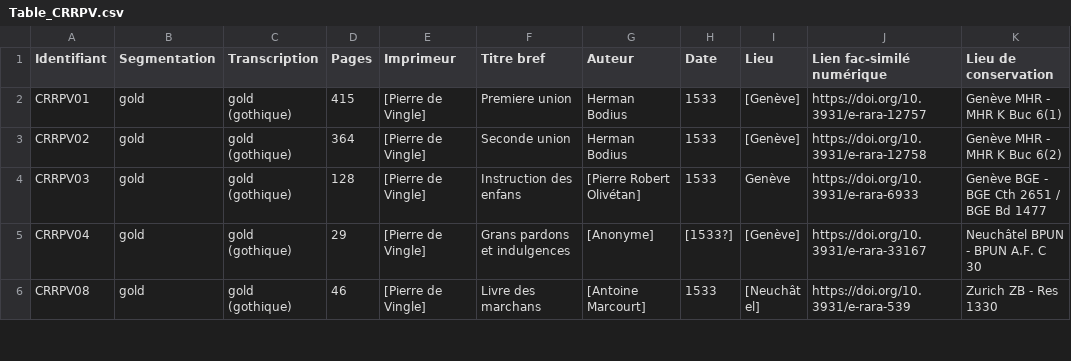
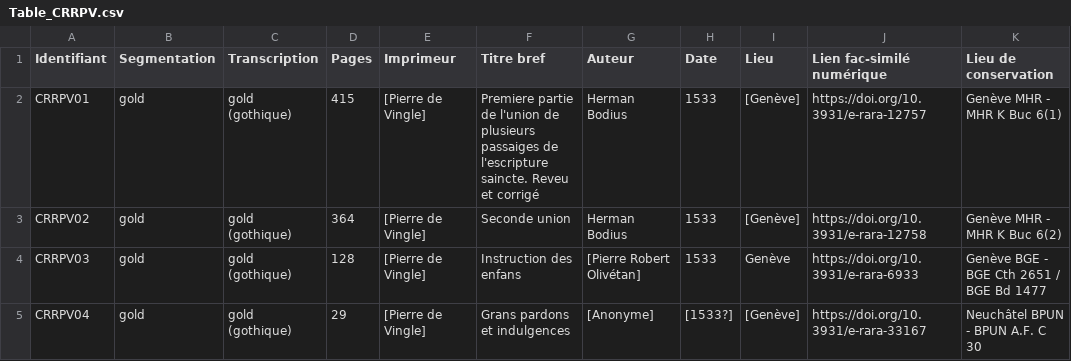
Before and after one commit to SETAFDH/HTR-SETAF-Pierre-de-Vingle, a CSV file: Table_CRRPV.csv, drawn as a sheet; only a part is shown; the shorter side is filled out with more unchanged rows.

Commit message:
Update Table_CRRPV.csv

```diff
--- a/Table_CRRPV.csv
+++ b/Table_CRRPV.csv
@@ -1,3 +1,3 @@
 Identifiant,Segmentation,Transcription,Pages,Imprimeur,Titre bref,Auteur,Date,Lieu,Lien fac-similé numérique,Lieu de conservation
-CRRPV01,gold,gold (gothique),415,[Pierre de Vingle],Premiere union,Herman Bodius,1533,[Genève],https://doi.org/10.3931/e-rara-12757,Genève MHR - MHR K Buc 6(1)
+CRRPV01,gold,gold (gothique),415,[Pierre de Vingle],Premiere partie de l'union de plusieurs passaiges de l'escripture saincte. Reveu et corrigé,Herman Bodius,1533,[Genève],https://doi.org/10.3931/e-rara-12757,Genève MHR - MHR K Buc 6(1)
 CRRPV02,gold,gold (gothique),364,[Pierre de Vingle],Seconde union,Herman Bodius,1533,[Genève],https://doi.org/10.3931/e-rara-12758,Genève MHR - MHR K Buc 6(2)
```
